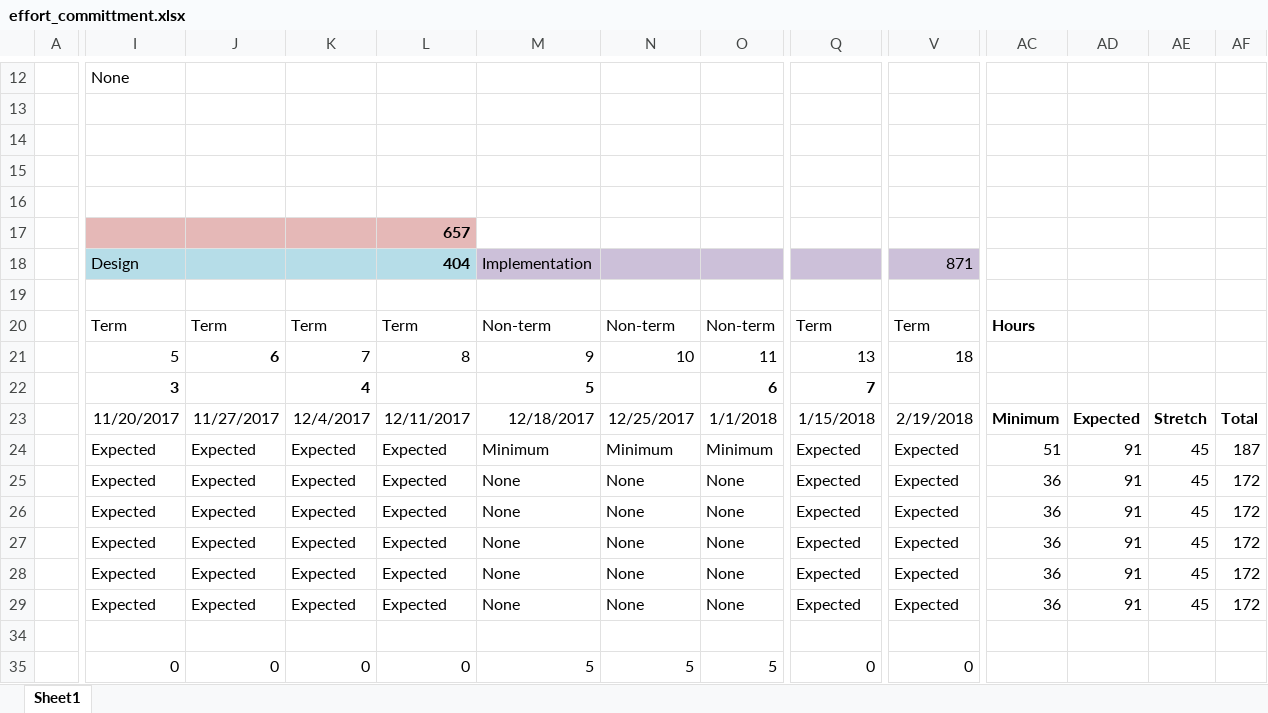
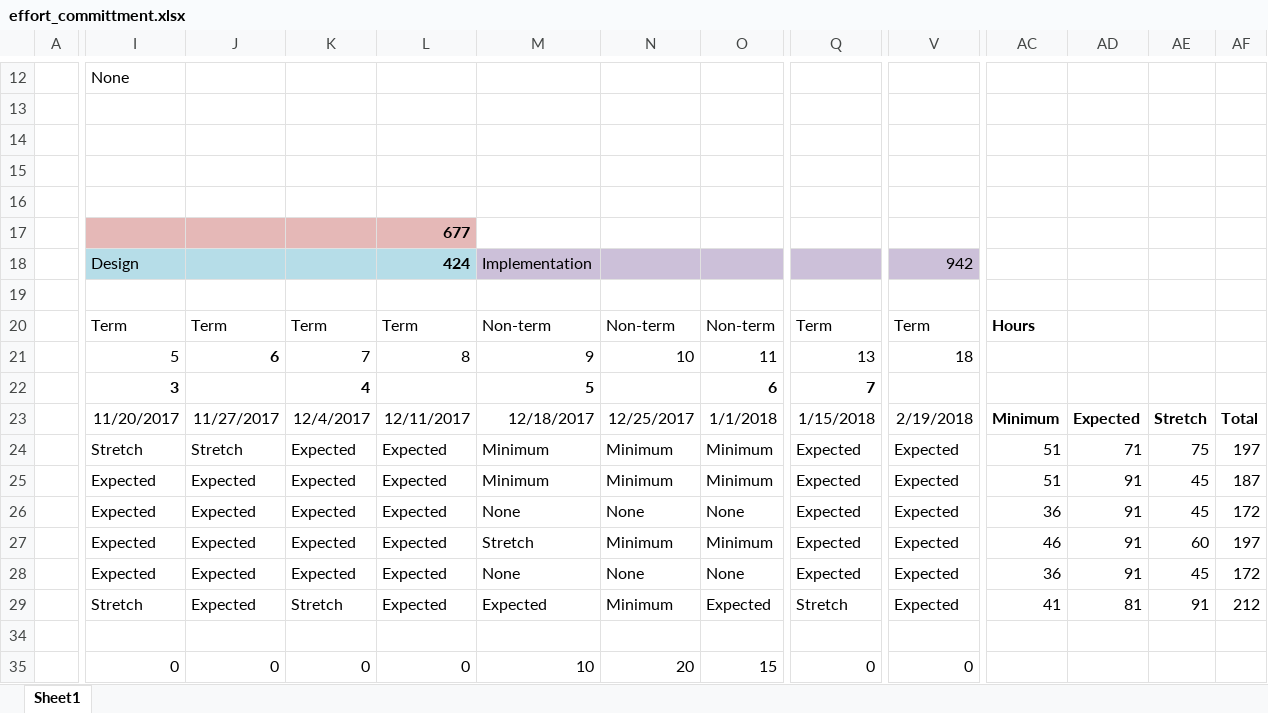
Before and after one commit to SlidingTile/SlidingTileRep, an Excel workbook: docs/budget/effort_committment.xlsx, sheet Sheet1, drawn as a sheet; only a part is shown, gaps mark what is left out; values as stored, in another font and other column widths than the file's, no borders; charts and pictures and conditional formats not drawn; the diff covers the shown part only; the diff names each change by its address in the sheet, - before the commit and + after, or states it on an @@ line.

Commit message:
Effort Commitment

```diff
--- a/docs/budget/effort_committment.xlsx (sheet Sheet1)
+++ b/docs/budget/effort_committment.xlsx (sheet Sheet1)
-L17: 657
+L17: 677
-L18: 404
+L18: 424
-V18: 871
+V18: 942
-I24: Expected
+I24: Stretch
-J24: Expected
+J24: Stretch
-AD24: 91
+AD24: 71
-AE24: 45
+AE24: 75
-AF24: 187
+AF24: 197
-M25: None
+M25: Minimum
-N25: None
+N25: Minimum
-O25: None
+O25: Minimum
-AC25: 36
+AC25: 51
-AF25: 172
+AF25: 187
-M27: None
+M27: Stretch
-N27: None
+N27: Minimum
-O27: None
+O27: Minimum
-AC27: 36
+AC27: 46
-AE27: 45
+AE27: 60
-AF27: 172
+AF27: 197
-I29: Expected
+I29: Stretch
-K29: Expected
+K29: Stretch
-M29: None
+M29: Expected
-N29: None
+N29: Minimum
-O29: None
+O29: Expected
-Q29: Expected
+Q29: Stretch
-AC29: 36
+AC29: 41
-AD29: 91
+AD29: 81
-AE29: 45
+AE29: 91
-AF29: 172
+AF29: 212
-M35: 5
+M35: 10
-N35: 5
+N35: 20
-O35: 5
+O35: 15
```
Also changed, not shown: 31 edited cells elsewhere in this sheet, charts or pictures.
